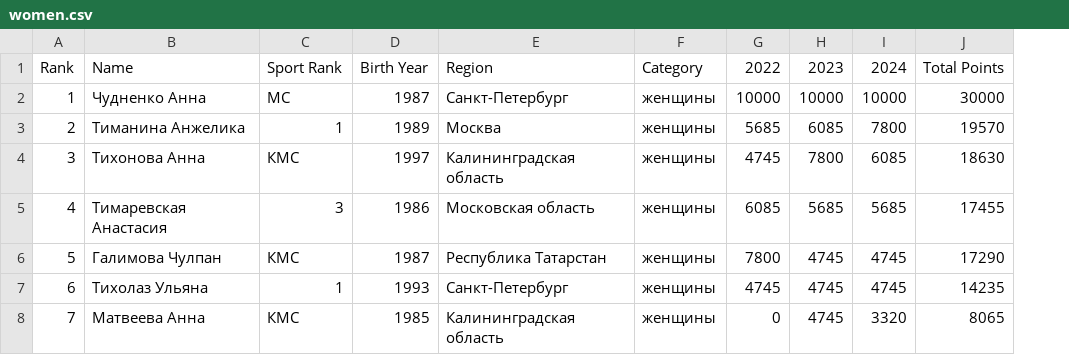
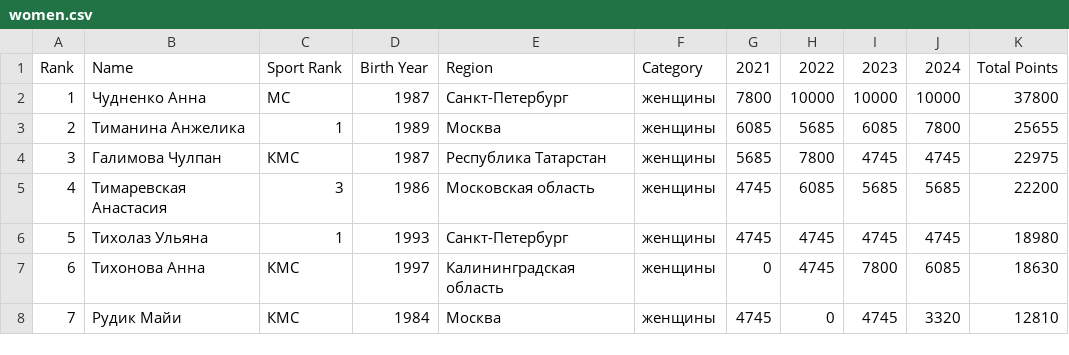
Before and after one commit to odinsy/surfrating, a CSV file: output/rankings/rfs/rus/shortboard/women.csv, drawn as a sheet; only a part is shown; addresses are those after the commit; the diff covers the shown part only; the diff names each change by its address in the sheet, - before the commit and + after, or states it on an @@ line.

```diff
--- a/output/rankings/rfs/rus/shortboard/women.csv
+++ b/output/rankings/rfs/rus/shortboard/women.csv
+column G, rows 1-8: 2021 | 7800 | 6085 | 5685 | 4745 | 4745 | 0 | 4745
-K2: 30000
+K2: 37800
-K3: 19570
+K3: 25655
-B4: Тихонова Анна
+B4: Галимова Чулпан
-D4: 1997
+D4: 1987
-E4: Калининградская область
+E4: Республика Татарстан
-H4: 4745
+H4: 7800
-I4: 7800
+I4: 4745
-J4: 6085
+J4: 4745
-K4: 18630
+K4: 22975
-K5: 17455
+K5: 22200
-B6: Галимова Чулпан
+B6: Тихолаз Ульяна
-C6: КМС
+C6: 1
-D6: 1987
+D6: 1993
-E6: Республика Татарстан
+E6: Санкт-Петербург
-H6: 7800
+H6: 4745
-K6: 17290
+K6: 18980
-B7: Тихолаз Ульяна
+B7: Тихонова Анна
-C7: 1
+C7: КМС
-D7: 1993
+D7: 1997
-E7: Санкт-Петербург
+E7: Калининградская область
-I7: 4745
+I7: 7800
-J7: 4745
+J7: 6085
-K7: 14235
+K7: 18630
-B8: Матвеева Анна
+B8: Рудик Майи
-D8: 1985
+D8: 1984
-E8: Калининградская область
+E8: Москва
-K8: 8065
+K8: 12810
```
Also changed, not shown: 103 edited cells elsewhere in this file, output/rankings/rfs/rus/longboard/men.csv, output/rankings/rfs/rus/longboard/t5_ranking_women.csv, 17 other files.
